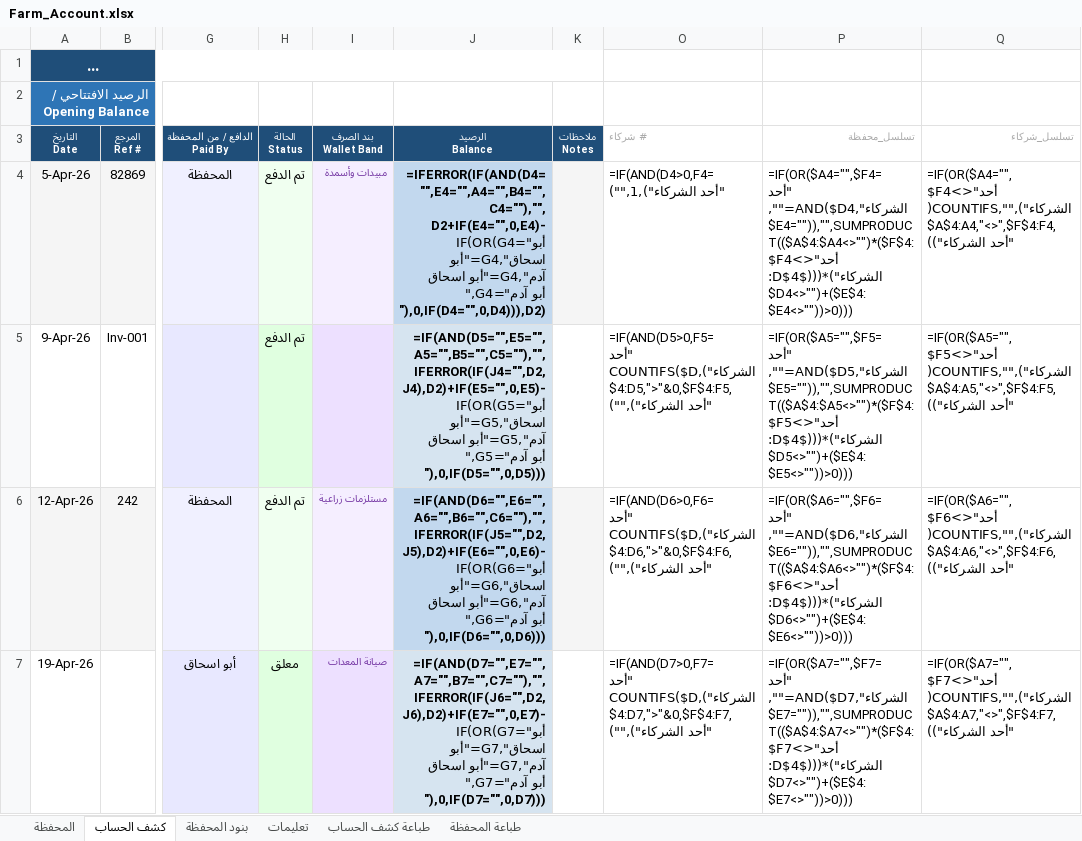
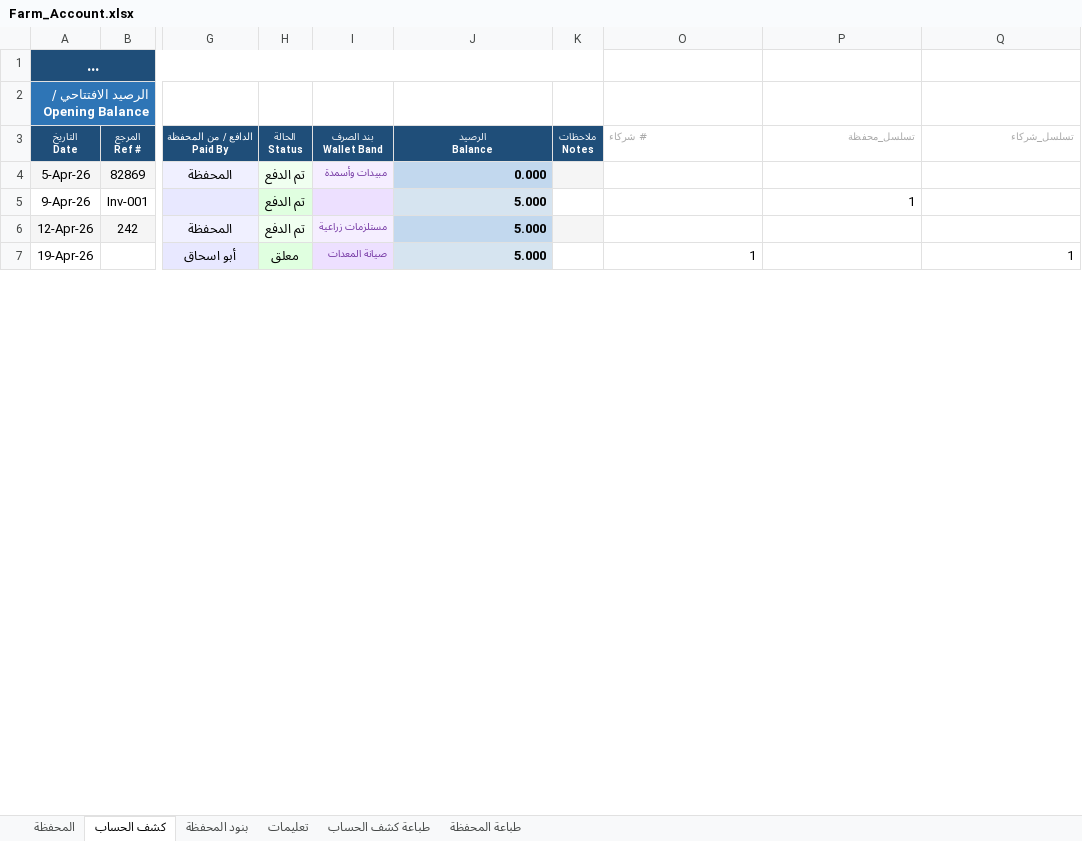
Before and after one commit to hadi907/ftm8-monitor, an Excel workbook: Farm_Account.xlsx, sheet كشف الحساب, drawn as a sheet; only a part is shown, gaps mark what is left out; long unchanged cells end in …; values as stored, in another font and other column widths than the file's, no borders; formulas without a stored value are shown as written; conditional formats not drawn; the diff covers the shown part only; the diff names each change by its address in the sheet, - before the commit and + after, or states it on an @@ line.

```diff
--- a/Farm_Account.xlsx (sheet كشف الحساب)
+++ b/Farm_Account.xlsx (sheet كشف الحساب)
-J4 (الرصيد Balance): =IFERROR(IF(AND(D4="",E4="",A4="",B4="",C4=""),"", D2+IF(E4="",0,E4)-IF(OR(G4="أبو اسحاق",G4="أبو آدم",G4="أبو اسحاق ",G4="أبو آدم "),0,IF(D4="",0,D4))),D2)
+J4 (الرصيد Balance): 0.000
-O4 (# شركاء): =IF(AND(D4>0,F4="أحد الشركاء"),1,"")
+O4 (# شركاء): (empty)
-P4 (تسلسل_محفظة): =IF(OR($A4="",$F4="أحد الشركاء",AND($D4="",$E4="")),"",SUMPRODUCT(($A$4:$A4<>"")*($F$4:$F4<>"أحد الشركاء")*((($D$4:$D4<>"")+($E$4:$E4<>""))>0)))
+P4 (تسلسل_محفظة): (empty)
-Q4 (تسلسل_شركاء): =IF(OR($A4="",$F4<>"أحد الشركاء"),"",COUNTIFS($A$4:A4,"<>",$F$4:F4,"أحد الشركاء"))
+Q4 (تسلسل_شركاء): (empty)
-J5 (الرصيد Balance): =IF(AND(D5="",E5="",A5="",B5="",C5=""),"", IFERROR(IF(J4="",D2,J4),D2)+IF(E5="",0,E5)-IF(OR(G5="أبو اسحاق",G5="أبو آدم",G5="أبو اسحاق ",G5="أبو آدم "),0,IF(D5="",0,D5)))
+J5 (الرصيد Balance): 5.000
-O5 (# شركاء): =IF(AND(D5>0,F5="أحد الشركاء"),COUNTIFS($D$4:D5,">"&0,$F$4:F5,"أحد الشركاء"),"")
+O5 (# شركاء): (empty)
-P5 (تسلسل_محفظة): =IF(OR($A5="",$F5="أحد الشركاء",AND($D5="",$E5="")),"",SUMPRODUCT(($A$4:$A5<>"")*($F$4:$F5<>"أحد الشركاء")*((($D$4:$D5<>"")+($E$4:$E5<>""))>0)))
+P5 (تسلسل_محفظة): 1
-Q5 (تسلسل_شركاء): =IF(OR($A5="",$F5<>"أحد الشركاء"),"",COUNTIFS($A$4:A5,"<>",$F$4:F5,"أحد الشركاء"))
+Q5 (تسلسل_شركاء): (empty)
-J6 (الرصيد Balance): =IF(AND(D6="",E6="",A6="",B6="",C6=""),"", IFERROR(IF(J5="",D2,J5),D2)+IF(E6="",0,E6)-IF(OR(G6="أبو اسحاق",G6="أبو آدم",G6="أبو اسحاق ",G6="أبو آدم "),0,IF(D6="",0,D6)))
+J6 (الرصيد Balance): 5.000
-O6 (# شركاء): =IF(AND(D6>0,F6="أحد الشركاء"),COUNTIFS($D$4:D6,">"&0,$F$4:F6,"أحد الشركاء"),"")
+O6 (# شركاء): (empty)
-P6 (تسلسل_محفظة): =IF(OR($A6="",$F6="أحد الشركاء",AND($D6="",$E6="")),"",SUMPRODUCT(($A$4:$A6<>"")*($F$4:$F6<>"أحد الشركاء")*((($D$4:$D6<>"")+($E$4:$E6<>""))>0)))
+P6 (تسلسل_محفظة): (empty)
-Q6 (تسلسل_شركاء): =IF(OR($A6="",$F6<>"أحد الشركاء"),"",COUNTIFS($A$4:A6,"<>",$F$4:F6,"أحد الشركاء"))
+Q6 (تسلسل_شركاء): (empty)
-J7 (الرصيد Balance): =IF(AND(D7="",E7="",A7="",B7="",C7=""),"", IFERROR(IF(J6="",D2,J6),D2)+IF(E7="",0,E7)-IF(OR(G7="أبو اسحاق",G7="أبو آدم",G7="أبو اسحاق ",G7="أبو آدم "),0,IF(D7="",0,D7)))
+J7 (الرصيد Balance): 5.000
-O7 (# شركاء): =IF(AND(D7>0,F7="أحد الشركاء"),COUNTIFS($D$4:D7,">"&0,$F$4:F7,"أحد الشركاء"),"")
+O7 (# شركاء): 1
-P7 (تسلسل_محفظة): =IF(OR($A7="",$F7="أحد الشركاء",AND($D7="",$E7="")),"",SUMPRODUCT(($A$4:$A7<>"")*($F$4:$F7<>"أحد الشركاء")*((($D$4:$D7<>"")+($E$4:$E7<>""))>0)))
+P7 (تسلسل_محفظة): (empty)
-Q7 (تسلسل_شركاء): =IF(OR($A7="",$F7<>"أحد الشركاء"),"",COUNTIFS($A$4:A7,"<>",$F$4:F7,"أحد الشركاء"))
+Q7 (تسلسل_شركاء): 1
```
Also changed, not shown: other rows of this sheet, sheet المحفظة, sheet طباعة كشف الحساب, sheet طباعة المحفظة, hidden cells.
